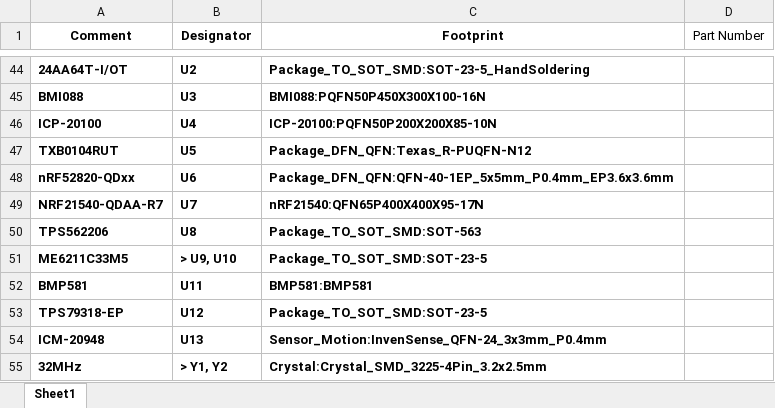
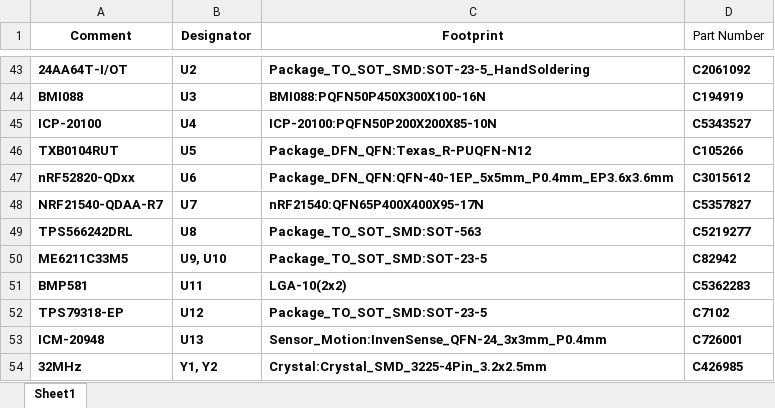
Before and after one commit to OzanE1/CCM7A, an Excel workbook: Sample-BOM_JLCSMT.xlsx, sheet Sheet1, drawn as a sheet; only a part is shown, gaps mark what is left out; values as stored, in another font and other column widths than the file's, no borders; table styles not drawn; addresses are those after the commit; the diff covers the shown part only; the diff names each change by its address in the sheet, - before the commit and + after, or states it on an @@ line.

```diff
--- a/Sample-BOM_JLCSMT.xlsx (sheet Sheet1)
+++ b/Sample-BOM_JLCSMT.xlsx (sheet Sheet1)
-D43 (Part Number): (empty)
+D43 (Part Number): C2061092
-D44 (Part Number): (empty)
+D44 (Part Number): C194919
-D45 (Part Number): (empty)
+D45 (Part Number): C5343527
-D46 (Part Number): (empty)
+D46 (Part Number): C105266
-D47 (Part Number): (empty)
+D47 (Part Number): C3015612
-D48 (Part Number): (empty)
+D48 (Part Number): C5357827
-A49 (Comment): TPS562206
+A49 (Comment): TPS566242DRL
-D49 (Part Number): (empty)
+D49 (Part Number): C5219277
-B50 (Designator): > U9, U10
+B50 (Designator): U9, U10
-D50 (Part Number): (empty)
+D50 (Part Number): C82942
-C51 (Footprint): BMP581:BMP581
+C51 (Footprint): LGA-10(2x2)
-D51 (Part Number): (empty)
+D51 (Part Number): C5362283
-D52 (Part Number): (empty)
+D52 (Part Number): C7102
-D53 (Part Number): (empty)
+D53 (Part Number): C726001
-B54 (Designator): > Y1, Y2
+B54 (Designator): Y1, Y2
-D54 (Part Number): (empty)
+D54 (Part Number): C426985
```
Also changed, not shown: 14 added rows, 15 removed rows and 34 edited cells elsewhere in this sheet, 24 other files.
